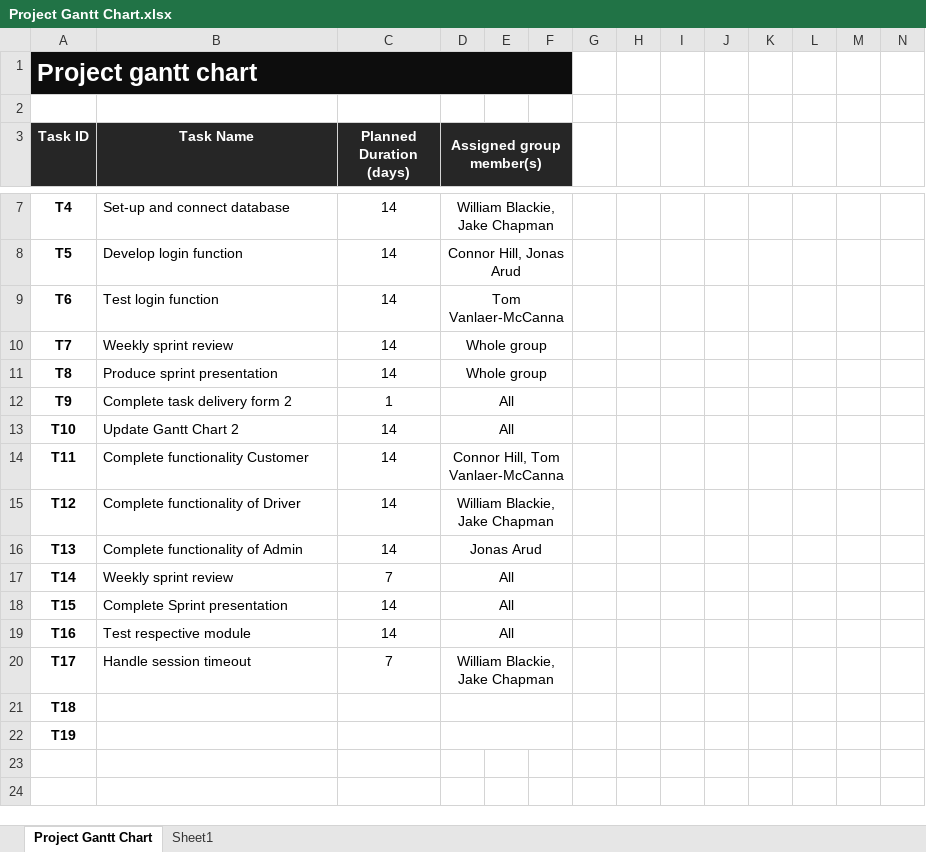
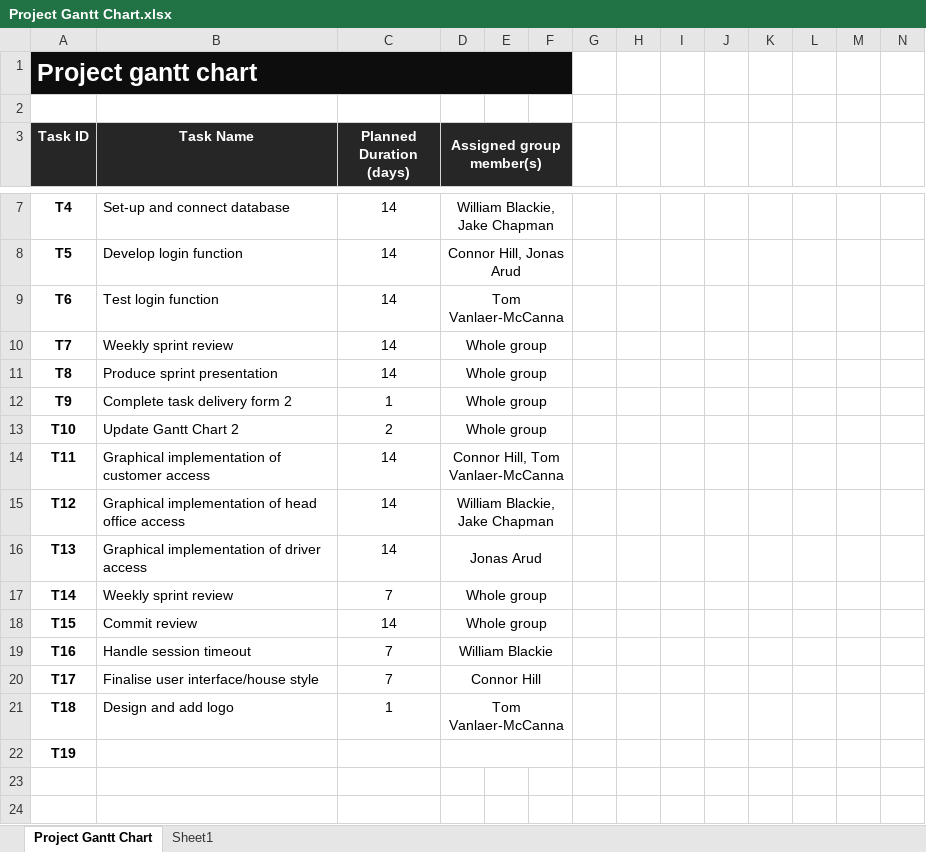
Before and after one commit to JakeOliverChapman/Enterprise-Systems-Project, an Excel workbook: docs/Project Gantt Chart.xlsx, sheet Project Gantt Chart, drawn as a sheet; only a part is shown, gaps mark what is left out; values as stored, in another font and other column widths than the file's, no borders; removed rows and columns are numbered as before the commit, all else as after; rows hold the shown columns only; the diff covers the shown part only; the diff names each change by its address in the sheet, - before the commit and + after, or states it on an @@ line.

Commit message:
update Gannt chart

```diff
--- a/docs/Project Gantt Chart.xlsx (sheet Project Gantt Chart)
+++ b/docs/Project Gantt Chart.xlsx (sheet Project Gantt Chart)
-D12:D13 (Assigned group member(s)): All
+D12:D13 (Assigned group member(s)): Whole group
-C13 (Planned Duration (days)): 14
+C13 (Planned Duration (days)): 2
-B14 (Task Name): Complete functionality Customer
+B14 (Task Name): Graphical implementation of customer access
-B15 (Task Name): Complete functionality of Driver
+B15 (Task Name): Graphical implementation of head office access
-B16 (Task Name): Complete functionality of Admin
+B16 (Task Name): Graphical implementation of driver access
-D17:D18 (Assigned group member(s)): All
+D17:D18 (Assigned group member(s)): Whole group
-B18 (Task Name): Complete Sprint presentation
+B18 (Task Name): Commit review
-B19 (Task Name): Test respective module
+B19 (Task Name): Handle session timeout
-C19 (Planned Duration (days)): 14
+C19 (Planned Duration (days)): 7
-D19 (Assigned group member(s)): All
+D19 (Assigned group member(s)): William Blackie
-B20 (Task Name): Handle session timeout
+B20 (Task Name): Finalise user interface/house style
-D20 (Assigned group member(s)): William Blackie, Jake Chapman
+D20 (Assigned group member(s)): Connor Hill
-row 21: T18
+row 21: T18 | Design and add logo | 1 | Tom Vanlaer-McCanna
```
Also changed, not shown: 1 added row, 1 removed row, 36 edited cells and cell formats elsewhere in this sheet.
